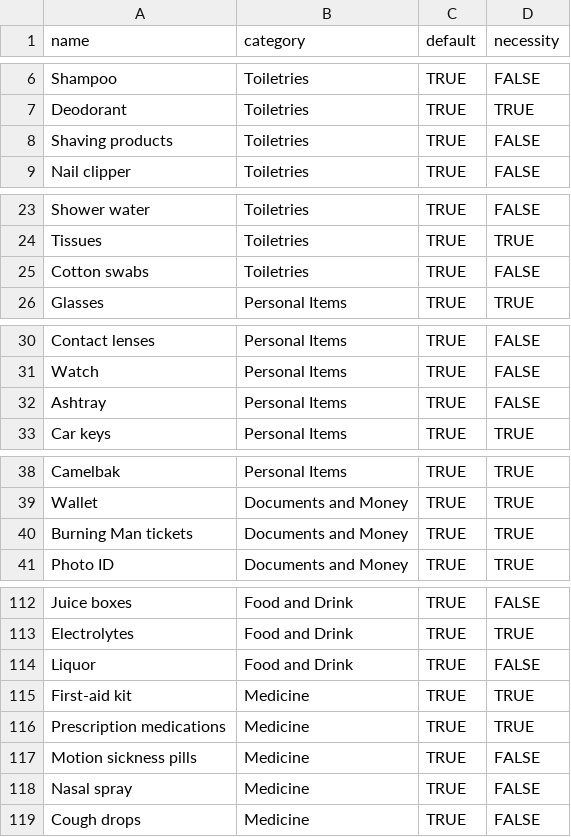
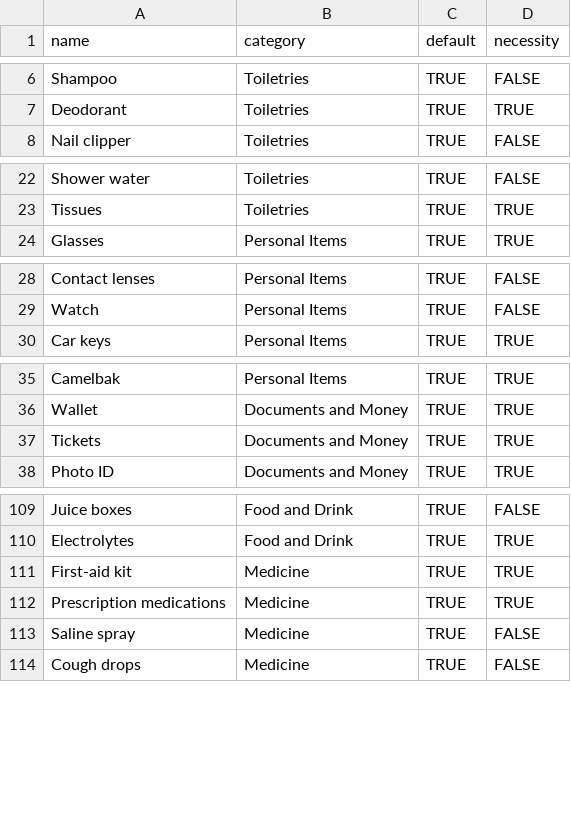
Before and after one commit to lsethi-xoriant/PlayaPlanner, a CSV file: lib/playa_packing_list.csv, drawn as a sheet; only a part is shown, gaps mark what is left out.

```diff
--- a/lib/playa_packing_list.csv
+++ b/lib/playa_packing_list.csv
@@ -7,3 +7,2 @@ Shampoo,Toiletries,TRUE,FALSE
 Deodorant,Toiletries,TRUE,TRUE
-Shaving products,Toiletries,TRUE,FALSE
 Nail clipper,Toiletries,TRUE,FALSE
@@ -24,3 +23,2 @@ Shower water,Toiletries,TRUE,FALSE
 Tissues,Toiletries,TRUE,TRUE
-Cotton swabs,Toiletries,TRUE,FALSE
 Glasses,Personal Items,TRUE,TRUE
@@ -31,3 +29,2 @@ Contact lenses,Personal Items,TRUE,FALSE
 Watch,Personal Items,TRUE,FALSE
-Ashtray,Personal Items,TRUE,FALSE
 Car keys,Personal Items,TRUE,TRUE
@@ -39,3 +36,3 @@ Camelbak,Personal Items,TRUE,TRUE
 Wallet,Documents and Money,TRUE,TRUE
-Burning Man tickets,Documents and Money,TRUE,TRUE
+Tickets,Documents and Money,TRUE,TRUE
 Photo ID,Documents and Money,TRUE,TRUE
@@ -113,7 +110,5 @@ Juice boxes,Food and Drink,TRUE,FALSE
 Electrolytes,Food and Drink,TRUE,TRUE
-Liquor,Food and Drink,TRUE,FALSE
 First-aid kit,Medicine,TRUE,TRUE
 Prescription medications,Medicine,TRUE,TRUE
-Motion sickness pills,Medicine,TRUE,FALSE
-Nasal spray,Medicine,TRUE,FALSE
+Saline spray,Medicine,TRUE,FALSE
 Cough drops,Medicine,TRUE,FALSE
```
Also changed, not shown: 3 other files.
